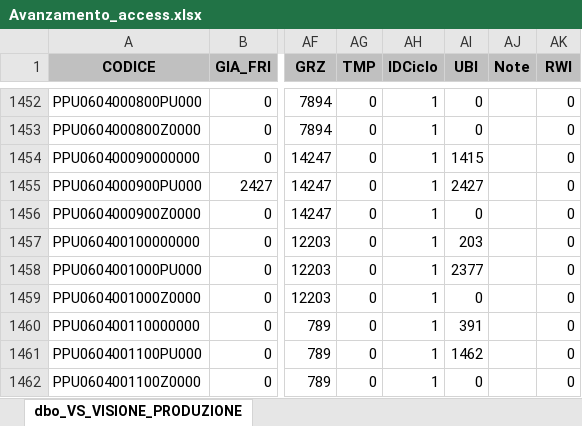
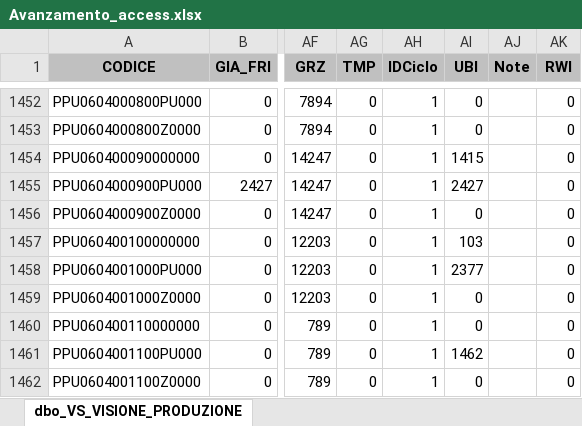
Before and after one commit to denis-safit/SAFiT, an Excel workbook: Avanzamento_access.xlsx, sheet dbo_VS_VISIONE_PRODUZIONE, drawn as a sheet; only a part is shown, gaps mark what is left out; values as stored, in another font and other column widths than the file's, no borders; the diff covers the shown part only; the diff names each change by its address in the sheet, - before the commit and + after, or states it on an @@ line.

```diff
--- a/Avanzamento_access.xlsx (sheet dbo_VS_VISIONE_PRODUZIONE)
+++ b/Avanzamento_access.xlsx (sheet dbo_VS_VISIONE_PRODUZIONE)
-AI1457 (UBI): 203
+AI1457 (UBI): 103
-AI1460 (UBI): 391
+AI1460 (UBI): 0
```
Also changed, not shown: 33 edited cells elsewhere in this sheet, righe_Ordini_ARCA.xlsx, 1 other file.
